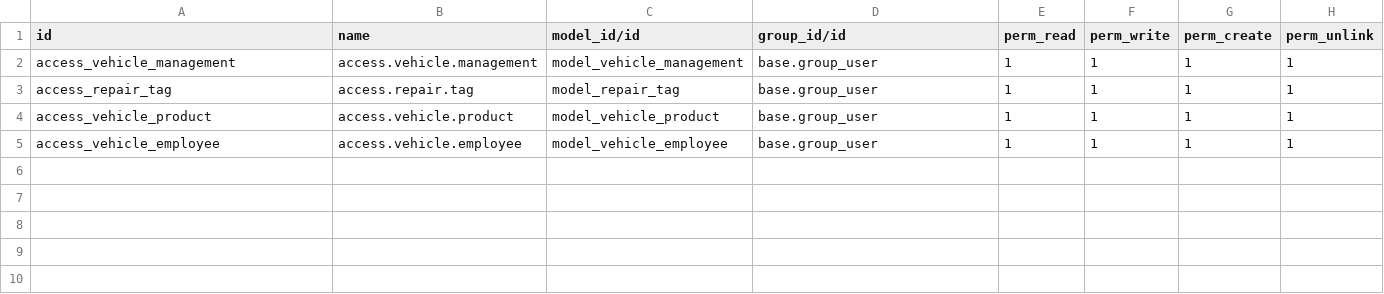
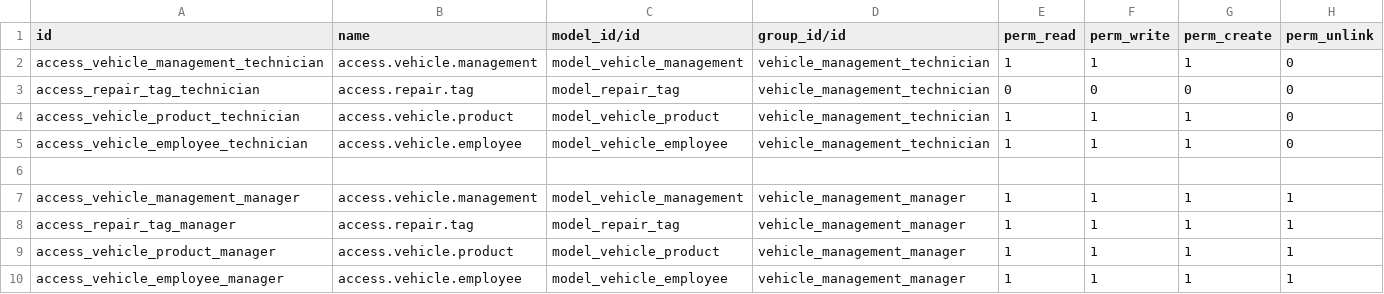
Before and after one commit to adithya-odoo/my_odoo_git, a CSV file: custom_addons/vehicle_management/security/ir.model.access.csv, drawn as a sheet.

```diff
--- a/custom_addons/vehicle_management/security/ir.model.access.csv
+++ b/custom_addons/vehicle_management/security/ir.model.access.csv
@@ -1,5 +1,10 @@
 id,name,model_id/id,group_id/id,perm_read,perm_write,perm_create,perm_unlink
-access_vehicle_management,access.vehicle.management,model_vehicle_management,base.group_user,1,1,1,1
-access_repair_tag,access.repair.tag,model_repair_tag,base.group_user,1,1,1,1
-access_vehicle_product,access.vehicle.product,model_vehicle_product,base.group_user,1,1,1,1
-access_vehicle_employee,access.vehicle.employee,model_vehicle_employee,base.group_user,1,1,1,1
+access_vehicle_management_technician,access.vehicle.management,model_vehicle_management,vehicle_management_technician,1,1,1,0
+access_repair_tag_technician,access.repair.tag,model_repair_tag,vehicle_management_technician,0,0,0,0
+access_vehicle_product_technician,access.vehicle.product,model_vehicle_product,vehicle_management_technician,1,1,1,0
+access_vehicle_employee_technician,access.vehicle.employee,model_vehicle_employee,vehicle_management_technician,1,1,1,0
+
+access_vehicle_management_manager,access.vehicle.management,model_vehicle_management,vehicle_management_manager,1,1,1,1
+access_repair_tag_manager,access.repair.tag,model_repair_tag,vehicle_management_manager,1,1,1,1
+access_vehicle_product_manager,access.vehicle.product,model_vehicle_product,vehicle_management_manager,1,1,1,1
+access_vehicle_employee_manager,access.vehicle.employee,model_vehicle_employee,vehicle_management_manager,1,1,1,1
```
Also changed, not shown: 20 other files.
